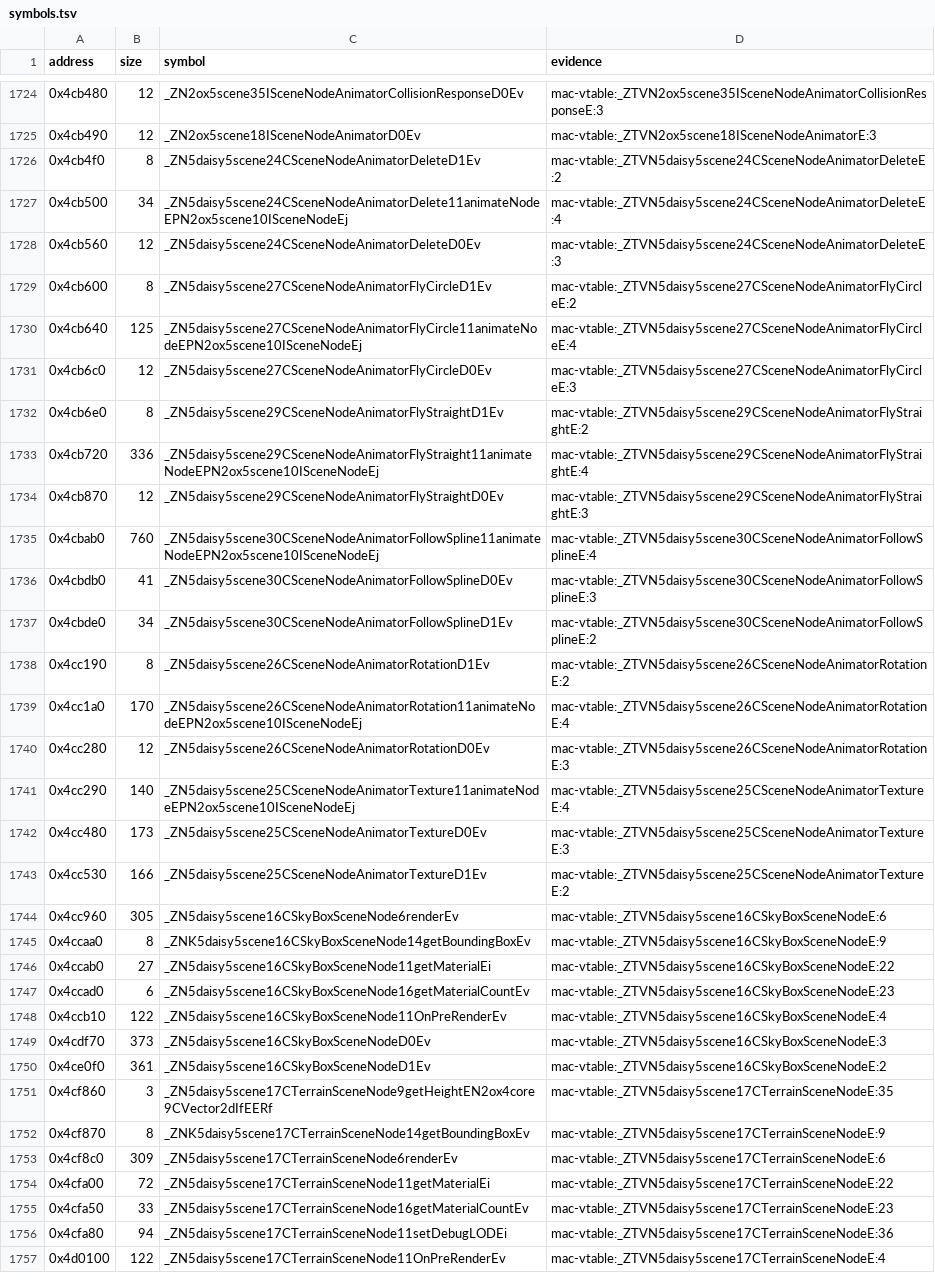
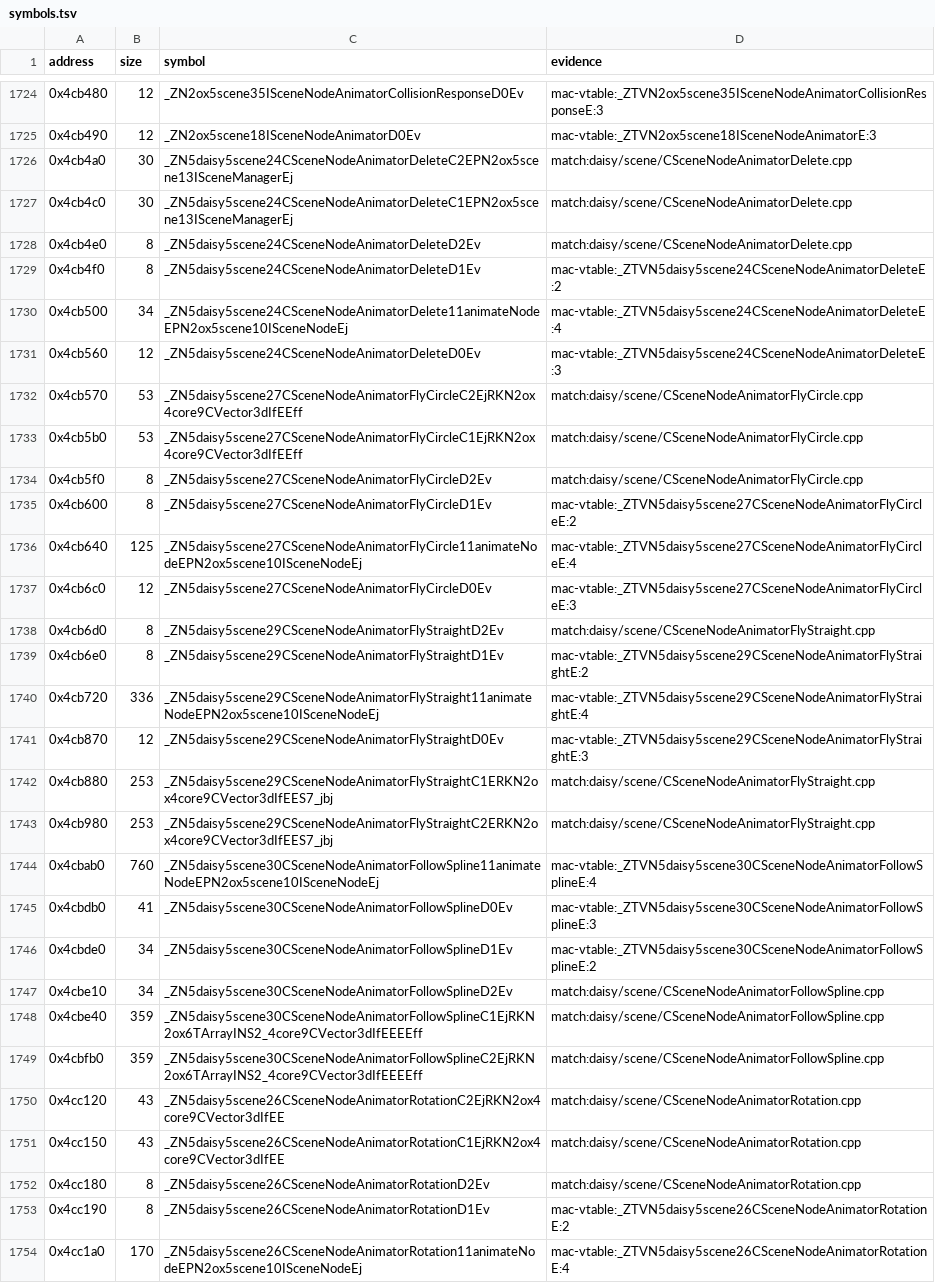
Before and after one commit to banteg/harvest, a TSV file: config/1.18-linux-amd64/symbols.tsv, drawn as a sheet; only a part is shown, gaps mark what is left out; the shorter side is filled out with more unchanged rows; the diff covers the shown part only; the diff names each change by its address in the sheet, - before the commit and + after, or states it on an @@ line.

Commit message:
feat(src): recover Irrlicht rasterizers, animators and PSD loader (#27)
Recover eight software rasterizers, six scene animators, the particle fade affector and PSD loader from Irrlicht 0.7. Canonical GCC 4.4.3 compilation proves 14 of the 16 new units exact; the two Gouraud texture draw routines retain only equivalent signed-comparison and stack-slot differences.

Restore the original ox::scene particle interface and RTTI, retain one rotation animator declaration in the port, and decode PSD images through stb_image in the port to define alpha and bound legacy reads. Preserve the original matching PSD implementation.

Validation: 208 Python/native tests; native particle RTTI, dispatch, boundary and mutation controls; full port build and raw/RLE/128-run/alpha/invalid-header PSD fixtures plus JPEG/TGA/PNG controls; lint, evidence freshness and pinned objdiff 3.8.1. All 135 prior object hashes and exact/fuzzy reports are unchanged. Adds 114 exact functions, 24,773 code bytes and 2,899 data bytes, reaching 3,628/5,240 functions and 878,530/1,998,094 code bytes (43.97%).

```diff
--- a/config/1.18-linux-amd64/symbols.tsv
+++ b/config/1.18-linux-amd64/symbols.tsv
+row 1726: 0x4cb4a0 | 30 | _ZN5daisy5scene24CSceneNodeAnimatorDeleteC2EPN2ox5scene13ISceneManagerEj | match:daisy/scene/CSceneNodeAnimatorDelete.cpp
+row 1727: 0x4cb4c0 | 30 | _ZN5daisy5scene24CSceneNodeAnimatorDeleteC1EPN2ox5scene13ISceneManagerEj | match:daisy/scene/CSceneNodeAnimatorDelete.cpp
+row 1728: 0x4cb4e0 | 8 | _ZN5daisy5scene24CSceneNodeAnimatorDeleteD2Ev | match:daisy/scene/CSceneNodeAnimatorDelete.cpp
+row 1732: 0x4cb570 | 53 | _ZN5daisy5scene27CSceneNodeAnimatorFlyCircleC2EjRKN2ox4core9CVector3dIfEEff | match:daisy/scene/CSceneNodeAnimatorFlyCircle.cpp
+row 1733: 0x4cb5b0 | 53 | _ZN5daisy5scene27CSceneNodeAnimatorFlyCircleC1EjRKN2ox4core9CVector3dIfEEff | match:daisy/scene/CSceneNodeAnimatorFlyCircle.cpp
+row 1734: 0x4cb5f0 | 8 | _ZN5daisy5scene27CSceneNodeAnimatorFlyCircleD2Ev | match:daisy/scene/CSceneNodeAnimatorFlyCircle.cpp
+row 1738: 0x4cb6d0 | 8 | _ZN5daisy5scene29CSceneNodeAnimatorFlyStraightD2Ev | match:daisy/scene/CSceneNodeAnimatorFlyStraight.cpp
+row 1742: 0x4cb880 | 253 | _ZN5daisy5scene29CSceneNodeAnimatorFlyStraightC1ERKN2ox4core9CVector3dIfEES7_jbj | match:daisy/scene/CSceneNodeAnimatorFlyStraight.cpp
+row 1743: 0x4cb980 | 253 | _ZN5daisy5scene29CSceneNodeAnimatorFlyStraightC2ERKN2ox4core9CVector3dIfEES7_jbj | match:daisy/scene/CSceneNodeAnimatorFlyStraight.cpp
+row 1747: 0x4cbe10 | 34 | _ZN5daisy5scene30CSceneNodeAnimatorFollowSplineD2Ev | match:daisy/scene/CSceneNodeAnimatorFollowSpline.cpp
+row 1748: 0x4cbe40 | 359 | _ZN5daisy5scene30CSceneNodeAnimatorFollowSplineC1EjRKN2ox6TArrayINS2_4core9CVector3dIfEEEEff | match:daisy/scene/CSceneNodeAnimatorFollowSpline.cpp
+row 1749: 0x4cbfb0 | 359 | _ZN5daisy5scene30CSceneNodeAnimatorFollowSplineC2EjRKN2ox6TArrayINS2_4core9CVector3dIfEEEEff | match:daisy/scene/CSceneNodeAnimatorFollowSpline.cpp
+row 1750: 0x4cc120 | 43 | _ZN5daisy5scene26CSceneNodeAnimatorRotationC2EjRKN2ox4core9CVector3dIfEE | match:daisy/scene/CSceneNodeAnimatorRotation.cpp
+row 1751: 0x4cc150 | 43 | _ZN5daisy5scene26CSceneNodeAnimatorRotationC1EjRKN2ox4core9CVector3dIfEE | match:daisy/scene/CSceneNodeAnimatorRotation.cpp
+row 1752: 0x4cc180 | 8 | _ZN5daisy5scene26CSceneNodeAnimatorRotationD2Ev | match:daisy/scene/CSceneNodeAnimatorRotation.cpp
```
Also changed, not shown: 23 added rows elsewhere in this file, 43 other files.
